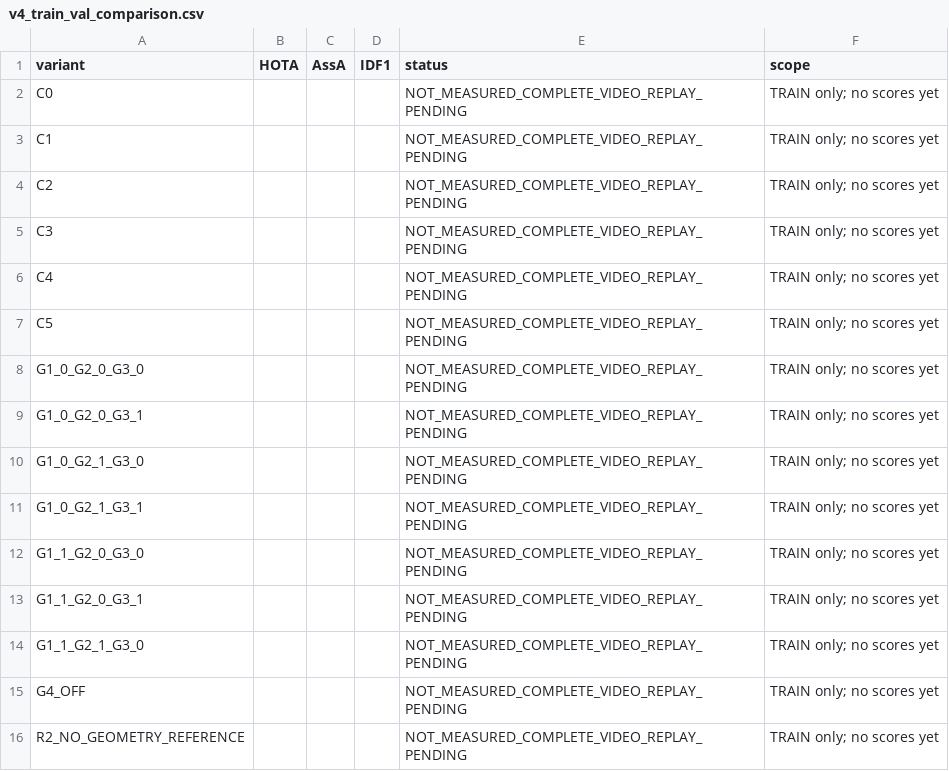
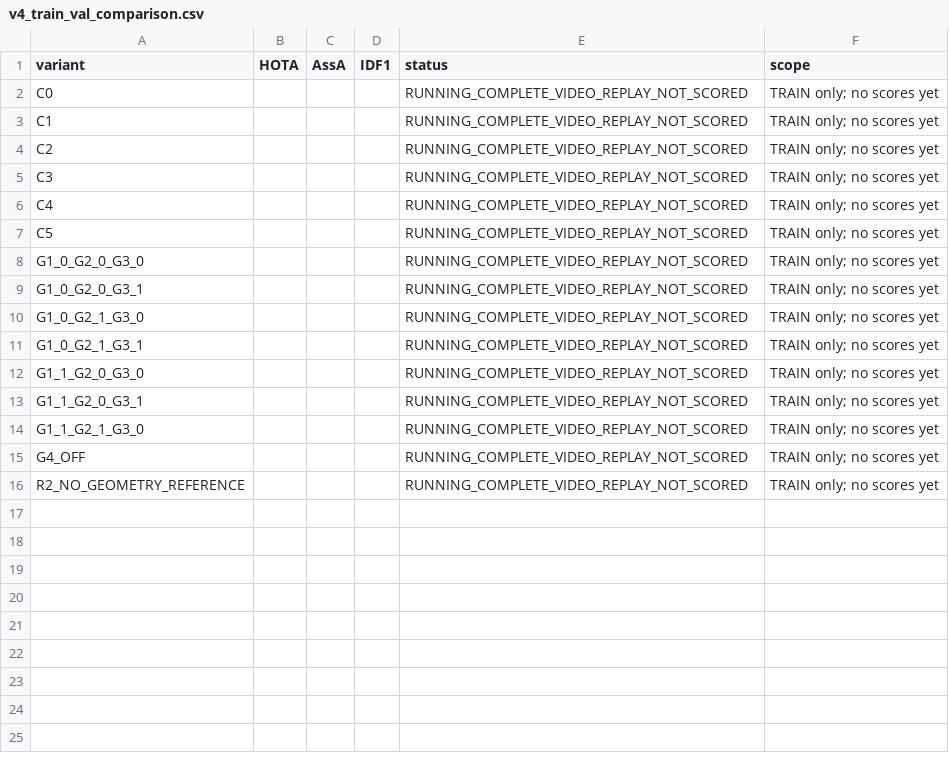
Before and after one commit to LYQ1107/WWW, a CSV file: worldmot/results/v4_train_val_comparison.csv, drawn as a sheet.

Commit message:
docs(worldmot): record verified inputs and resumed full-video replay

```diff
--- a/worldmot/results/v4_train_val_comparison.csv
+++ b/worldmot/results/v4_train_val_comparison.csv
@@ -1,16 +1,16 @@
 variant,HOTA,AssA,IDF1,status,scope
-C0,,,,NOT_MEASURED_COMPLETE_VIDEO_REPLAY_PENDING,TRAIN only; no scores yet
-C1,,,,NOT_MEASURED_COMPLETE_VIDEO_REPLAY_PENDING,TRAIN only; no scores yet
-C2,,,,NOT_MEASURED_COMPLETE_VIDEO_REPLAY_PENDING,TRAIN only; no scores yet
-C3,,,,NOT_MEASURED_COMPLETE_VIDEO_REPLAY_PENDING,TRAIN only; no scores yet
-C4,,,,NOT_MEASURED_COMPLETE_VIDEO_REPLAY_PENDING,TRAIN only; no scores yet
-C5,,,,NOT_MEASURED_COMPLETE_VIDEO_REPLAY_PENDING,TRAIN only; no scores yet
-G1_0_G2_0_G3_0,,,,NOT_MEASURED_COMPLETE_VIDEO_REPLAY_PENDING,TRAIN only; no scores yet
-G1_0_G2_0_G3_1,,,,NOT_MEASURED_COMPLETE_VIDEO_REPLAY_PENDING,TRAIN only; no scores yet
-G1_0_G2_1_G3_0,,,,NOT_MEASURED_COMPLETE_VIDEO_REPLAY_PENDING,TRAIN only; no scores yet
-G1_0_G2_1_G3_1,,,,NOT_MEASURED_COMPLETE_VIDEO_REPLAY_PENDING,TRAIN only; no scores yet
-G1_1_G2_0_G3_0,,,,NOT_MEASURED_COMPLETE_VIDEO_REPLAY_PENDING,TRAIN only; no scores yet
-G1_1_G2_0_G3_1,,,,NOT_MEASURED_COMPLETE_VIDEO_REPLAY_PENDING,TRAIN only; no scores yet
-G1_1_G2_1_G3_0,,,,NOT_MEASURED_COMPLETE_VIDEO_REPLAY_PENDING,TRAIN only; no scores yet
-G4_OFF,,,,NOT_MEASURED_COMPLETE_VIDEO_REPLAY_PENDING,TRAIN only; no scores yet
-R2_NO_GEOMETRY_REFERENCE,,,,NOT_MEASURED_COMPLETE_VIDEO_REPLAY_PENDING,TRAIN only; no scores yet
+C0,,,,RUNNING_COMPLETE_VIDEO_REPLAY_NOT_SCORED,TRAIN only; no scores yet
+C1,,,,RUNNING_COMPLETE_VIDEO_REPLAY_NOT_SCORED,TRAIN only; no scores yet
+C2,,,,RUNNING_COMPLETE_VIDEO_REPLAY_NOT_SCORED,TRAIN only; no scores yet
+C3,,,,RUNNING_COMPLETE_VIDEO_REPLAY_NOT_SCORED,TRAIN only; no scores yet
+C4,,,,RUNNING_COMPLETE_VIDEO_REPLAY_NOT_SCORED,TRAIN only; no scores yet
+C5,,,,RUNNING_COMPLETE_VIDEO_REPLAY_NOT_SCORED,TRAIN only; no scores yet
+G1_0_G2_0_G3_0,,,,RUNNING_COMPLETE_VIDEO_REPLAY_NOT_SCORED,TRAIN only; no scores yet
+G1_0_G2_0_G3_1,,,,RUNNING_COMPLETE_VIDEO_REPLAY_NOT_SCORED,TRAIN only; no scores yet
+G1_0_G2_1_G3_0,,,,RUNNING_COMPLETE_VIDEO_REPLAY_NOT_SCORED,TRAIN only; no scores yet
+G1_0_G2_1_G3_1,,,,RUNNING_COMPLETE_VIDEO_REPLAY_NOT_SCORED,TRAIN only; no scores yet
+G1_1_G2_0_G3_0,,,,RUNNING_COMPLETE_VIDEO_REPLAY_NOT_SCORED,TRAIN only; no scores yet
+G1_1_G2_0_G3_1,,,,RUNNING_COMPLETE_VIDEO_REPLAY_NOT_SCORED,TRAIN only; no scores yet
+G1_1_G2_1_G3_0,,,,RUNNING_COMPLETE_VIDEO_REPLAY_NOT_SCORED,TRAIN only; no scores yet
+G4_OFF,,,,RUNNING_COMPLETE_VIDEO_REPLAY_NOT_SCORED,TRAIN only; no scores yet
+R2_NO_GEOMETRY_REFERENCE,,,,RUNNING_COMPLETE_VIDEO_REPLAY_NOT_SCORED,TRAIN only; no scores yet
```
Also changed, not shown: 14 other files.
